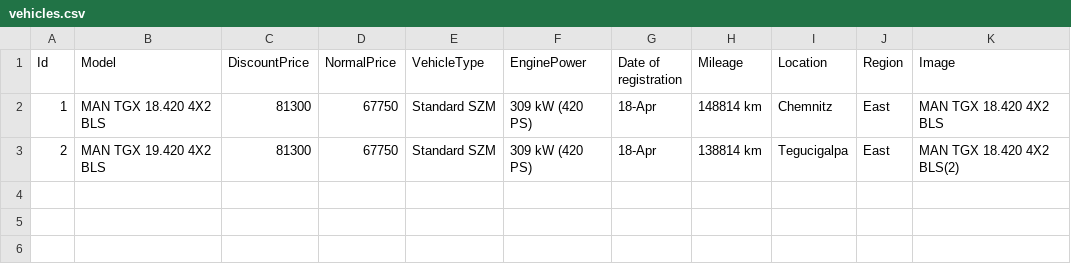
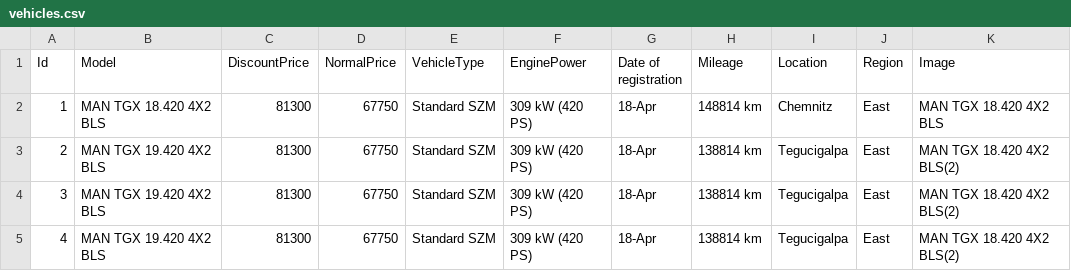
Before and after one commit to MMK-Agentur/black, a CSV file: data/vehicles.csv, drawn as a sheet; the diff names each change by its address in the sheet, - before the commit and + after, or states it on an @@ line.

```diff
--- a/data/vehicles.csv
+++ b/data/vehicles.csv
+row 4: 3 | MAN TGX 19.420 4X2 BLS | 81300 | 67750 | Standard SZM | 309 kW (420 PS) | 18-Apr | 138814 km | Tegucigalpa | East | MAN TGX 18.420 4X2 BLS(2)
+row 5: 4 | MAN TGX 19.420 4X2 BLS | 81300 | 67750 | Standard SZM | 309 kW (420 PS) | 18-Apr | 138814 km | Tegucigalpa | East | MAN TGX 18.420 4X2 BLS(2)
```
Also changed, not shown: 4 other files.
